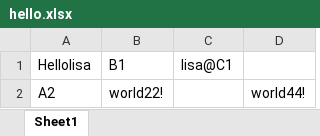
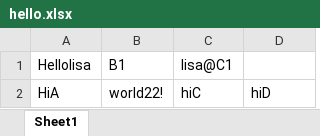
Before and after one commit to Lisahtm/Excel_proj, an Excel workbook: hello.xlsx, sheet Sheet1, drawn as a sheet; values as stored, in another font and other column widths than the file's, no borders; removed rows and columns are numbered as before the commit, all else as after; the diff names each change by its address in the sheet, - before the commit and + after, or states it on an @@ line.

```diff
--- a/hello.xlsx (sheet Sheet1)
+++ b/hello.xlsx (sheet Sheet1)
-row 2: A2 | world22! |  | world44!
+row 2: HiA | world22! | hiC | hiD
```
Also changed, not shown: 1 other file.
